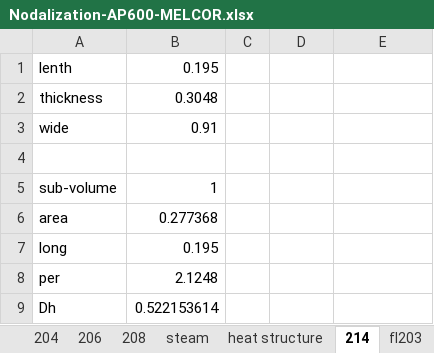
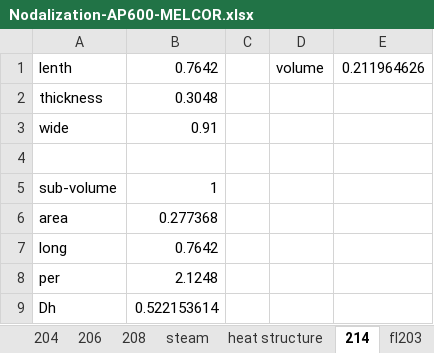
Before and after one commit to FuWen/AP600-TEST202, an Excel workbook: 5 control volumes-2 hs/Nodalization-AP600-MELCOR.xlsx, sheet 214, drawn as a sheet; values as stored, in another font and other column widths than the file's, no borders; the diff names each change by its address in the sheet, - before the commit and + after, or states it on an @@ line.

```diff
--- a/5 control volumes-2 hs/Nodalization-AP600-MELCOR.xlsx (sheet 214)
+++ b/5 control volumes-2 hs/Nodalization-AP600-MELCOR.xlsx (sheet 214)
-B1: 0.195
+B1: 0.7642
-D1: (empty)
+D1: volume
-E1: (empty)
+E1: 0.211964626
-B7: 0.195
+B7: 0.7642
```
Also changed, not shown: sheet 202, sheet 204, sheet FL209, sheet FL205, other sheet tabs, formulas that keep their value, 7 other files.
